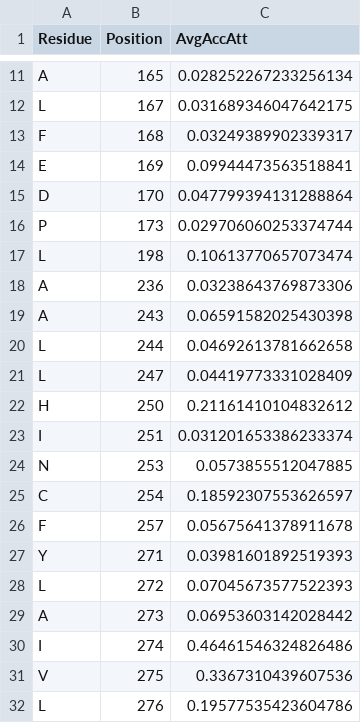
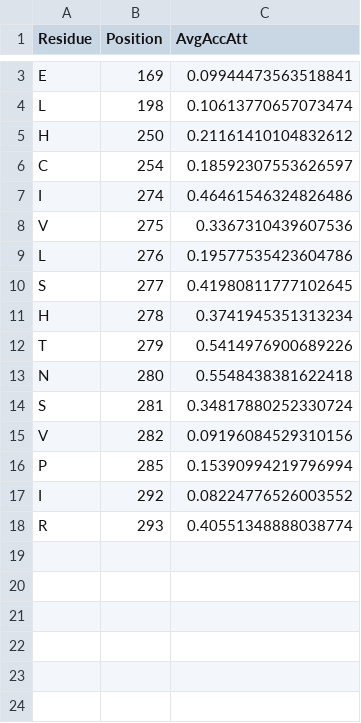
Before and after one commit to jdlg-42/GPCRAllostericAnalysis, a CSV file: attention_data/accumulated_attention_a2a.csv, drawn as a sheet; only a part is shown, gaps mark what is left out; the shorter side is filled out with more unchanged rows; the diff covers the shown part only; the diff names each change by its address in the sheet, - before the commit and + after, or states it on an @@ line.

```diff
--- a/attention_data/accumulated_attention_a2a.csv
+++ b/attention_data/accumulated_attention_a2a.csv
-row 11: A | 165 | 0.028252267233256134
-row 12: L | 167 | 0.031689346047642175
-row 13: F | 168 | 0.03249389902339317
-row 15: D | 170 | 0.047799394131288864
-row 16: P | 173 | 0.029706060253374744
-row 18: A | 236 | 0.03238643769873306
-row 19: A | 243 | 0.06591582025430398
-row 20: L | 244 | 0.04692613781662658
-row 21: L | 247 | 0.04419773331028409
-row 23: I | 251 | 0.031201653386233374
-row 24: N | 253 | 0.0573855512047885
-row 26: F | 257 | 0.05675641378911678
-row 27: Y | 271 | 0.03981601892519393
-row 28: L | 272 | 0.07045673577522393
-row 29: A | 273 | 0.06953603142028442
```
Also changed, not shown: 17 removed rows elsewhere in this file, attention_data/accumulated_attention_adrb2.csv, 2 other files.
